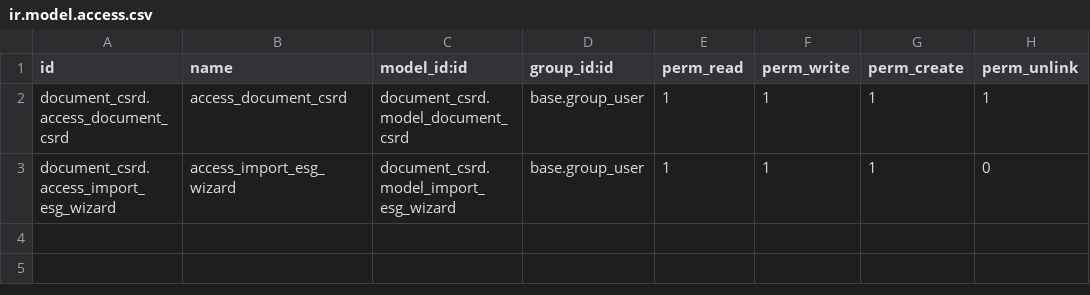
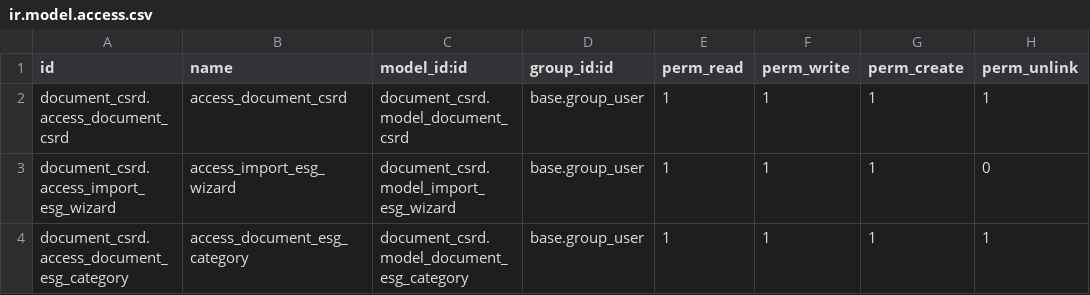
Before and after one commit to vertelab/odoo-knowledge, a CSV file: document_csrd/security/ir.model.access.csv, drawn as a sheet.

Commit message:
document_csrd: Added a category class and a pivot view

```diff
--- a/document_csrd/security/ir.model.access.csv
+++ b/document_csrd/security/ir.model.access.csv
@@ -3 +3,2 @@ document_csrd.access_document_csrd,access_document_csrd,document_csrd.model_docu
 document_csrd.access_import_esg_wizard,access_import_esg_wizard,document_csrd.model_import_esg_wizard,base.group_user,1,1,1,0
+document_csrd.access_document_esg_category,access_document_esg_category,document_csrd.model_document_esg_category,base.group_user,1,1,1,1
```
Also changed, not shown: 6 other files.
